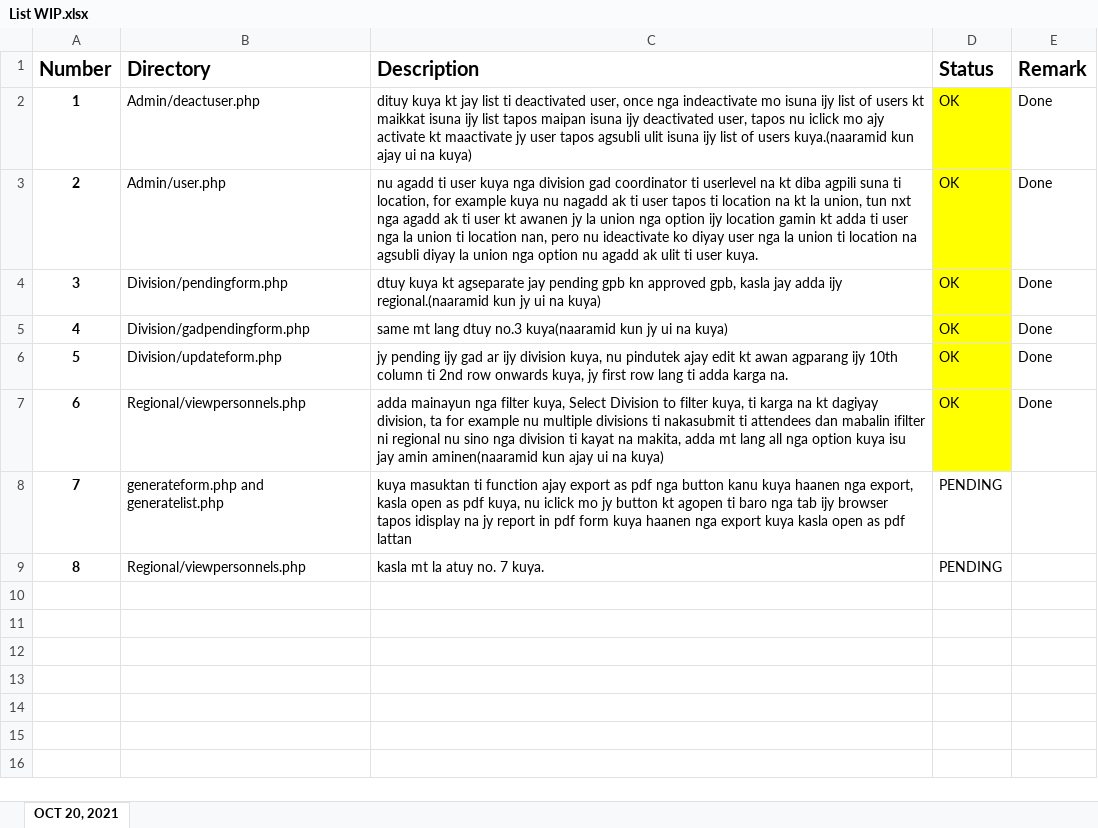
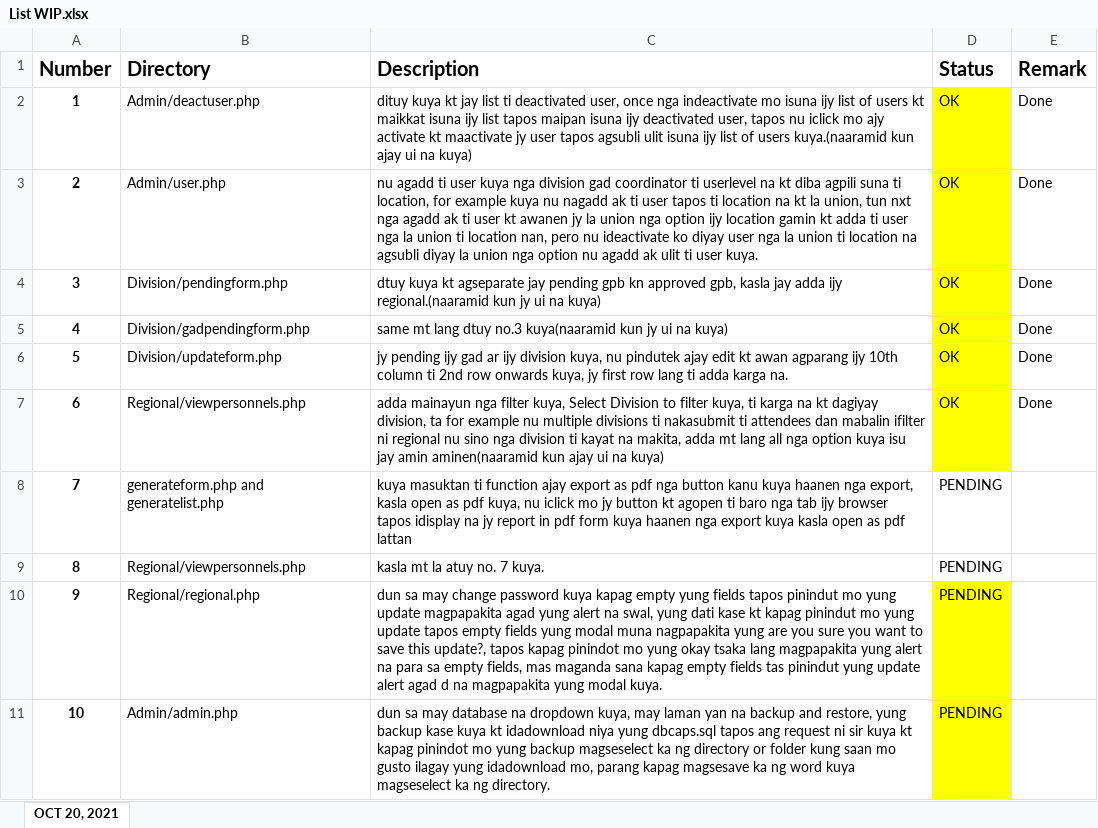
Before and after one commit to jayseeh/GAD_System, an Excel workbook: List WIP.xlsx, sheet OCT 20, 2021, drawn as a sheet; values as stored, in another font and other column widths than the file's, no borders; the diff names each change by its address in the sheet, - before the commit and + after, or states it on an @@ line.

```diff
--- a/List WIP.xlsx (sheet OCT 20, 2021)
+++ b/List WIP.xlsx (sheet OCT 20, 2021)
+row 10: 9 | Regional/regional.php | dun sa may change password kuya kapag empty yung fields tapos pinindut mo yung update magpapakita agad yung alert na swal, yung dati kase kt kapag pinindut mo yung update tapos empty fields yung modal muna nagpapakita yung are you sure you want to save this update?, tapos kapag pinindot mo yung okay tsaka lang magpapakita yung alert na para sa empty fields, mas maganda sana kapag empty fields tas pinindut yung update alert agad d na magpapakita yung modal kuya. | PENDING
+row 11: 10 | Admin/admin.php | dun sa may database na dropdown kuya, may laman yan na backup and restore, yung backup kase kuya kt idadownload niya yung dbcaps.sql tapos ang request ni sir kuya kt kapag pinindot mo yung backup magseselect ka ng directory or folder kung saan mo gusto ilagay yung idadownload mo, parang kapag magsesave ka ng word kuya magseselect ka ng directory. | PENDING
```
Also changed, not shown: 2 other files.
